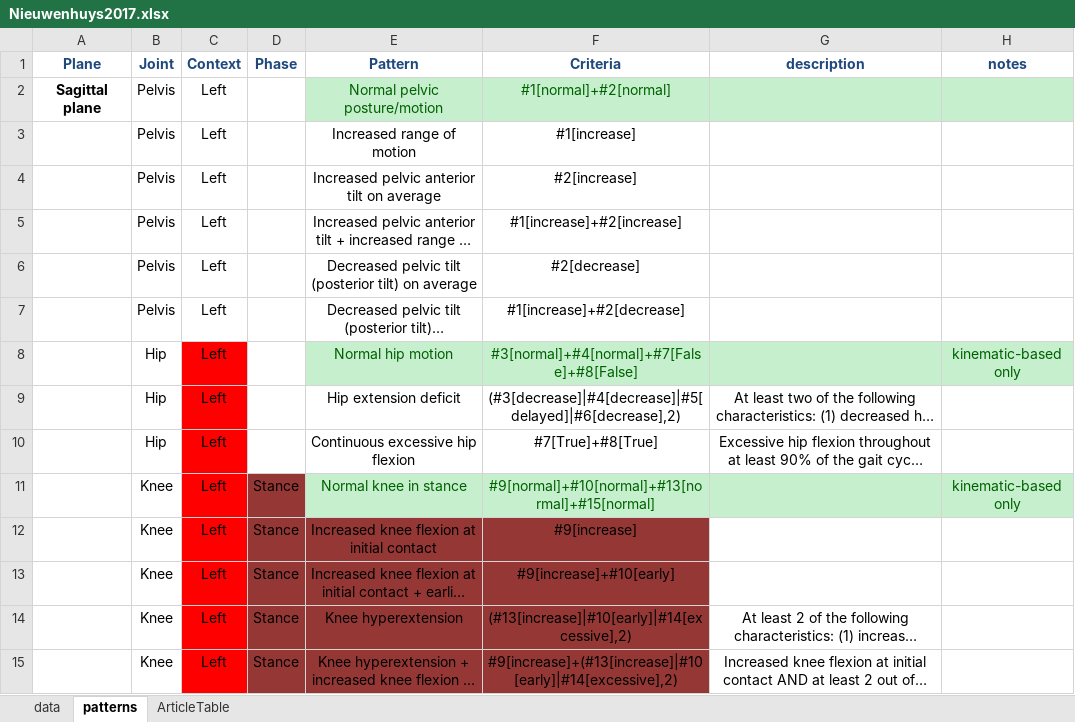
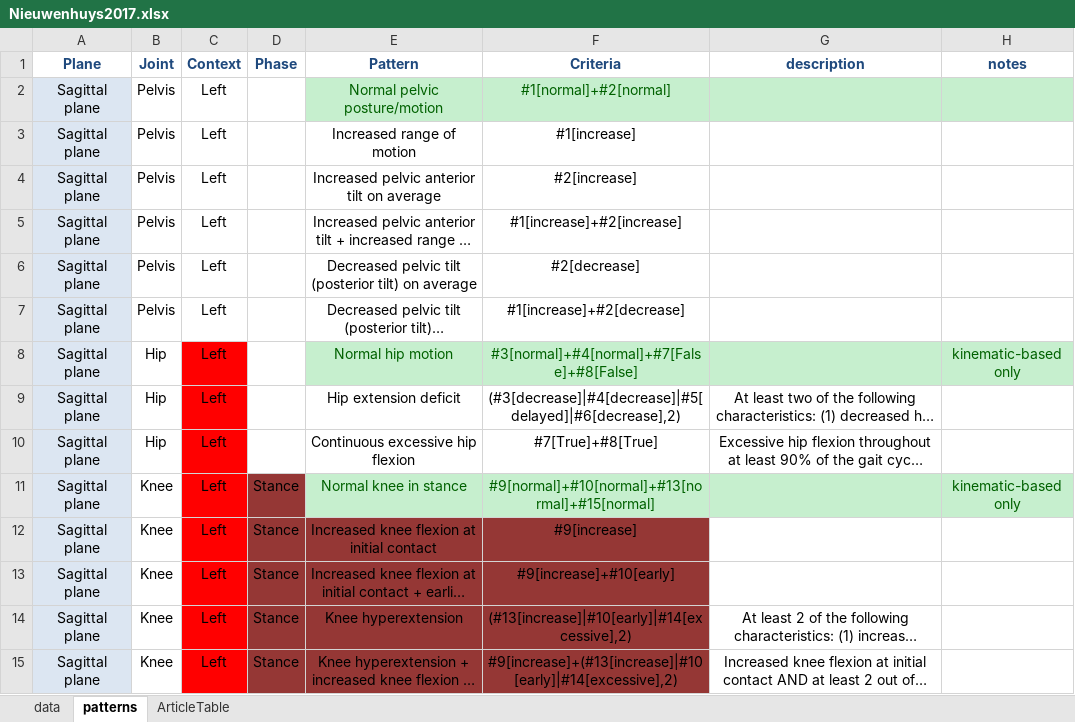
Before and after one commit to moveshelf/pyCGM2, an Excel workbook: pyCGM2/Settings/jointPatterns/Nieuwenhuys2017.xlsx, sheet patterns, drawn as a sheet; only a part is shown; long unchanged cells end in …; values as stored, in another font and other column widths than the file's, no borders; the diff covers the shown part only; the diff names each change by its address in the sheet, - before the commit and + after, or states it on an @@ line.

Commit message:
specify plane to all patterns

```diff
--- a/pyCGM2/Settings/jointPatterns/Nieuwenhuys2017.xlsx (sheet patterns)
+++ b/pyCGM2/Settings/jointPatterns/Nieuwenhuys2017.xlsx (sheet patterns)
-A2:A15 fill: none
+A2:A15 fill: #DCE6F2
-A2 bold: on
+A2 bold: off
-A3:A15 (Plane): (empty)
+A3:A15 (Plane): Sagittal plane
```
Also changed, not shown: 65 edited cells and cell formats elsewhere in this sheet.
